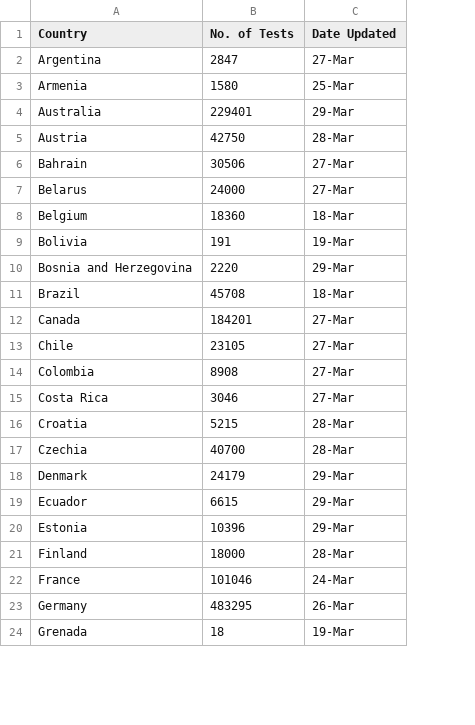
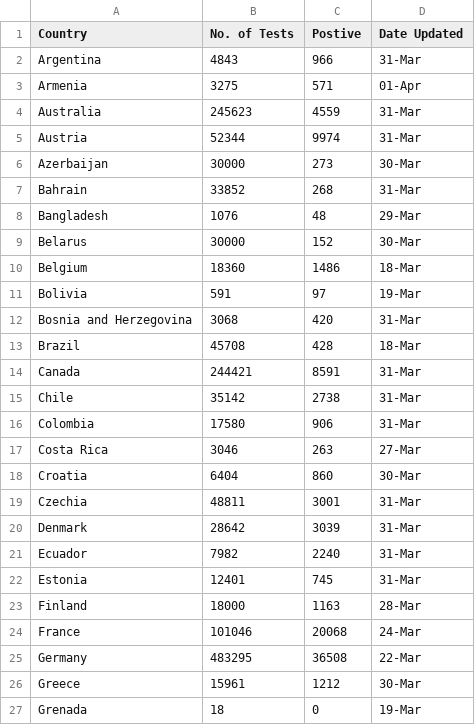
Before and after one commit to mustafasaifee42/Covid-19-dashboard, a CSV file: public/data/testingData.csv, drawn as a sheet; only a part is shown; addresses are those after the commit; the diff covers the shown part only; the diff names each change by its address in the sheet, - before the commit and + after, or states it on an @@ line.

```diff
--- a/public/data/testingData.csv
+++ b/public/data/testingData.csv
+column C (Postive), rows 2-5: 966 | 571 | 4559 | 9974; row 7: 268; rows 9-25: 152 | 1486 | 97 | 420 | 428 | 8591 | 2738 | 906 | 263 | 860 | 3001 | 3039 | 2240 | 745 | 1163 | 20068 | 36508; row 27: 0
-B2 (No. of Tests): 2847
+B2 (No. of Tests): 4843
-D2 (Date Updated): 27-Mar
+D2 (Date Updated): 31-Mar
-B3 (No. of Tests): 1580
+B3 (No. of Tests): 3275
-D3 (Date Updated): 25-Mar
+D3 (Date Updated): 01-Apr
-B4 (No. of Tests): 229401
+B4 (No. of Tests): 245623
-D4 (Date Updated): 29-Mar
+D4 (Date Updated): 31-Mar
-B5 (No. of Tests): 42750
+B5 (No. of Tests): 52344
-D5 (Date Updated): 28-Mar
+D5 (Date Updated): 31-Mar
+row 6: Azerbaijan | 30000 | 273 | 30-Mar
-B7 (No. of Tests): 30506
+B7 (No. of Tests): 33852
-D7 (Date Updated): 27-Mar
+D7 (Date Updated): 31-Mar
+row 8: Bangladesh | 1076 | 48 | 29-Mar
-B9 (No. of Tests): 24000
+B9 (No. of Tests): 30000
-D9 (Date Updated): 27-Mar
+D9 (Date Updated): 30-Mar
-B11 (No. of Tests): 191
+B11 (No. of Tests): 591
-B12 (No. of Tests): 2220
+B12 (No. of Tests): 3068
-D12 (Date Updated): 29-Mar
+D12 (Date Updated): 31-Mar
-B14 (No. of Tests): 184201
+B14 (No. of Tests): 244421
-D14:D16 (Date Updated): 27-Mar
+D14:D16 (Date Updated): 31-Mar
-B15 (No. of Tests): 23105
+B15 (No. of Tests): 35142
-B16 (No. of Tests): 8908
+B16 (No. of Tests): 17580
-B18 (No. of Tests): 5215
+B18 (No. of Tests): 6404
-D18 (Date Updated): 28-Mar
+D18 (Date Updated): 30-Mar
-B19 (No. of Tests): 40700
+B19 (No. of Tests): 48811
-D19 (Date Updated): 28-Mar
+D19 (Date Updated): 31-Mar
-B20 (No. of Tests): 24179
+B20 (No. of Tests): 28642
-D20:D22 (Date Updated): 29-Mar
+D20:D22 (Date Updated): 31-Mar
-B21 (No. of Tests): 6615
+B21 (No. of Tests): 7982
-B22 (No. of Tests): 10396
+B22 (No. of Tests): 12401
-D25 (Date Updated): 26-Mar
+D25 (Date Updated): 22-Mar
+row 26: Greece | 15961 | 1212 | 30-Mar
```
Also changed, not shown: 6 added rows, 1 removed row and 63 edited cells elsewhere in this file, 7 other files.
